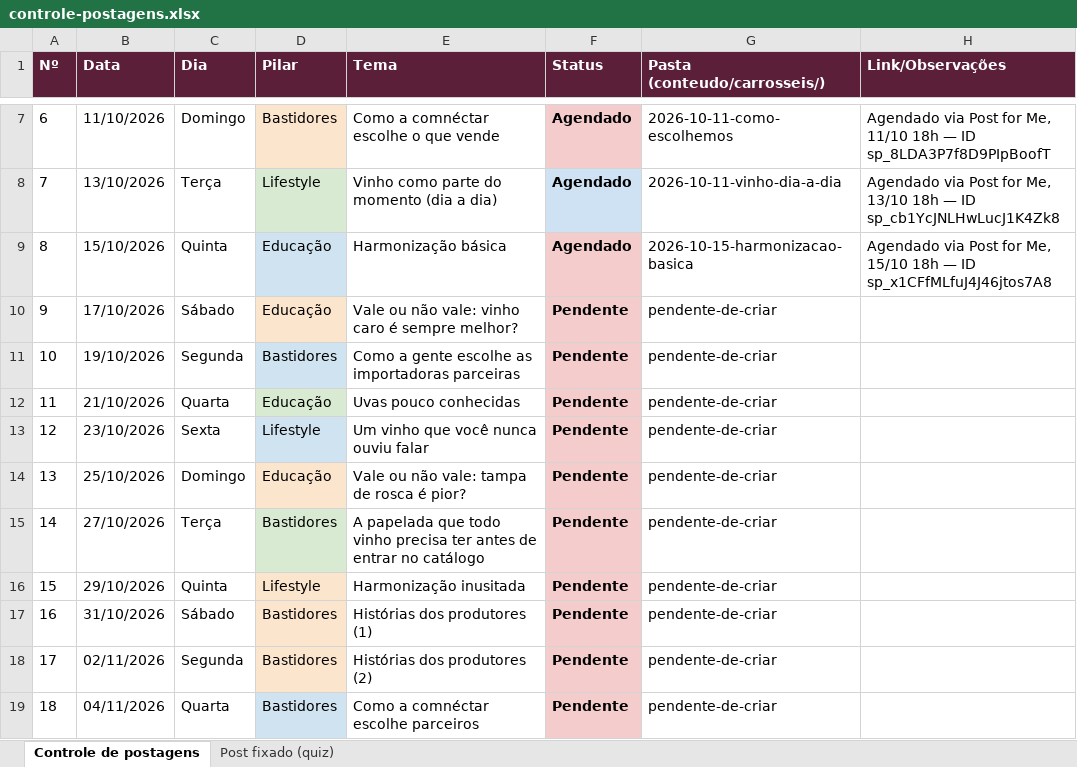
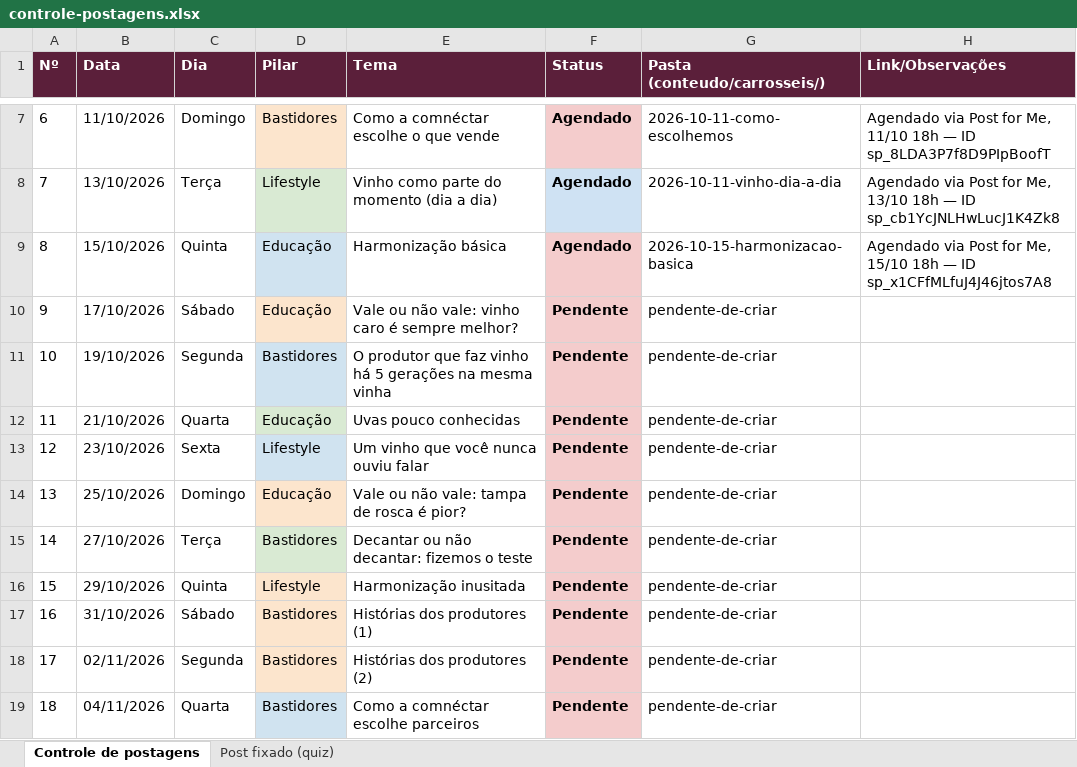
Before and after one commit to marceloheldt-tech/comnectar-workspace, an Excel workbook: campanhas/planejamento-t1-2026-2027/controle-postagens.xlsx, sheet Controle de postagens, drawn as a sheet; only a part is shown, gaps mark what is left out; values as stored, in another font and other column widths than the file's, no borders; the diff names each change by its address in the sheet, - before the commit and + after, or states it on an @@ line.

Commit message:
auto-sync: 2026-10-09 14:38

```diff
--- a/campanhas/planejamento-t1-2026-2027/controle-postagens.xlsx (sheet Controle de postagens)
+++ b/campanhas/planejamento-t1-2026-2027/controle-postagens.xlsx (sheet Controle de postagens)
-E11 (Tema): Como a gente escolhe as importadoras parceiras
+E11 (Tema): O produtor que faz vinho há 5 gerações na mesma vinha
-E15 (Tema): A papelada que todo vinho precisa ter antes de entrar no catálogo
+E15 (Tema): Decantar ou não decantar: fizemos o teste
```
